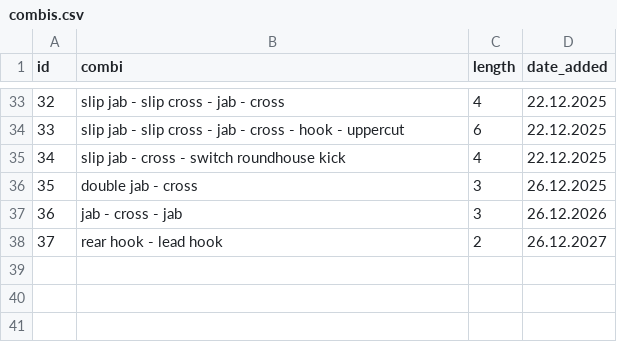
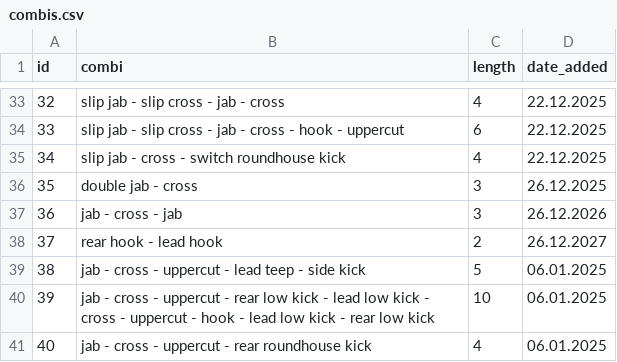
Before and after one commit to enne-anastasia/shadowboxing, a CSV file: combis.csv, drawn as a sheet; only a part is shown, gaps mark what is left out; the diff names each change by its address in the sheet, - before the commit and + after, or states it on an @@ line.

Commit message:
added combos, fixed a typo

```diff
--- a/combis.csv
+++ b/combis.csv
+row 39: 38 | jab - cross - uppercut - lead teep - side kick | 5 | 06.01.2025
+row 40: 39 | jab - cross - uppercut - rear low kick - lead low kick - cross - uppercut - hook - lead low kick - rear low kick | 10 | 06.01.2025
+row 41: 40 | jab - cross - uppercut - rear roundhouse kick | 4 | 06.01.2025
```
Also changed, not shown: 2 other files.
